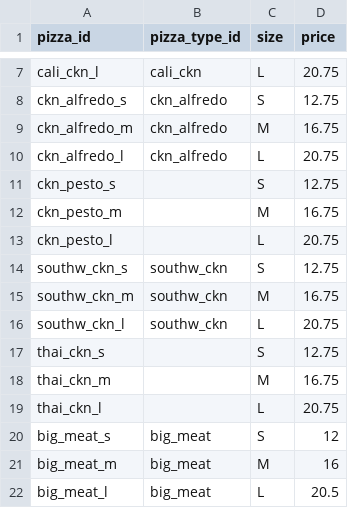
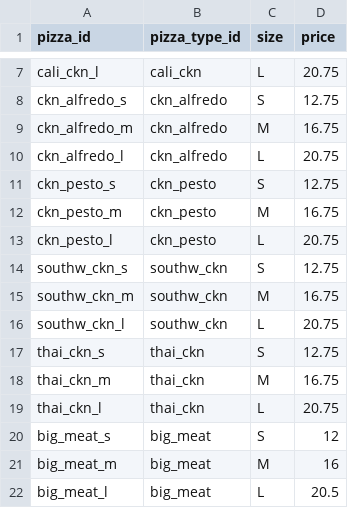
Before and after one commit to sclauguico/r-stats-programming-workshop, a CSV file: 1-r-data-manipulation/2-dplyr-data-joining/02-left-and-right-joins/Pizza+Place+Sales/pizza_sales/pizzas.csv, drawn as a sheet; only a part is shown, gaps mark what is left out.

Commit message:
Updated Left and Right join

```diff
--- a/1-r-data-manipulation/2-dplyr-data-joining/02-left-and-right-joins/Pizza+Place+Sales/pizza_sales/pizzas.csv
+++ b/1-r-data-manipulation/2-dplyr-data-joining/02-left-and-right-joins/Pizza+Place+Sales/pizza_sales/pizzas.csv
@@ -10,5 +10,5 @@ ckn_alfredo_m,ckn_alfredo,M,16.75
 ckn_alfredo_l,ckn_alfredo,L,20.75
-ckn_pesto_s,,S,12.75
-ckn_pesto_m,,M,16.75
-ckn_pesto_l,,L,20.75
+ckn_pesto_s,ckn_pesto,S,12.75
+ckn_pesto_m,ckn_pesto,M,16.75
+ckn_pesto_l,ckn_pesto,L,20.75
 southw_ckn_s,southw_ckn,S,12.75
@@ -16,5 +16,5 @@ southw_ckn_m,southw_ckn,M,16.75
 southw_ckn_l,southw_ckn,L,20.75
-thai_ckn_s,,S,12.75
-thai_ckn_m,,M,16.75
-thai_ckn_l,,L,20.75
+thai_ckn_s,thai_ckn,S,12.75
+thai_ckn_m,thai_ckn,M,16.75
+thai_ckn_l,thai_ckn,L,20.75
 big_meat_s,big_meat,S,12
```
Also changed, not shown: 4 other files.
